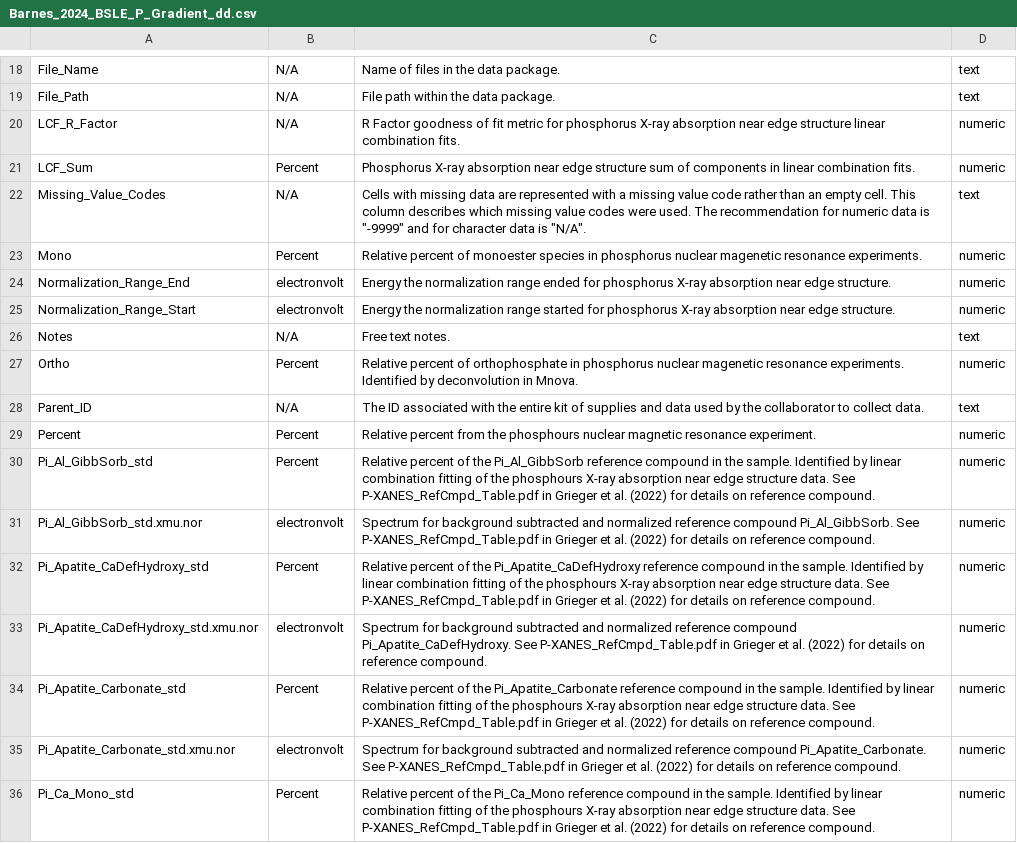
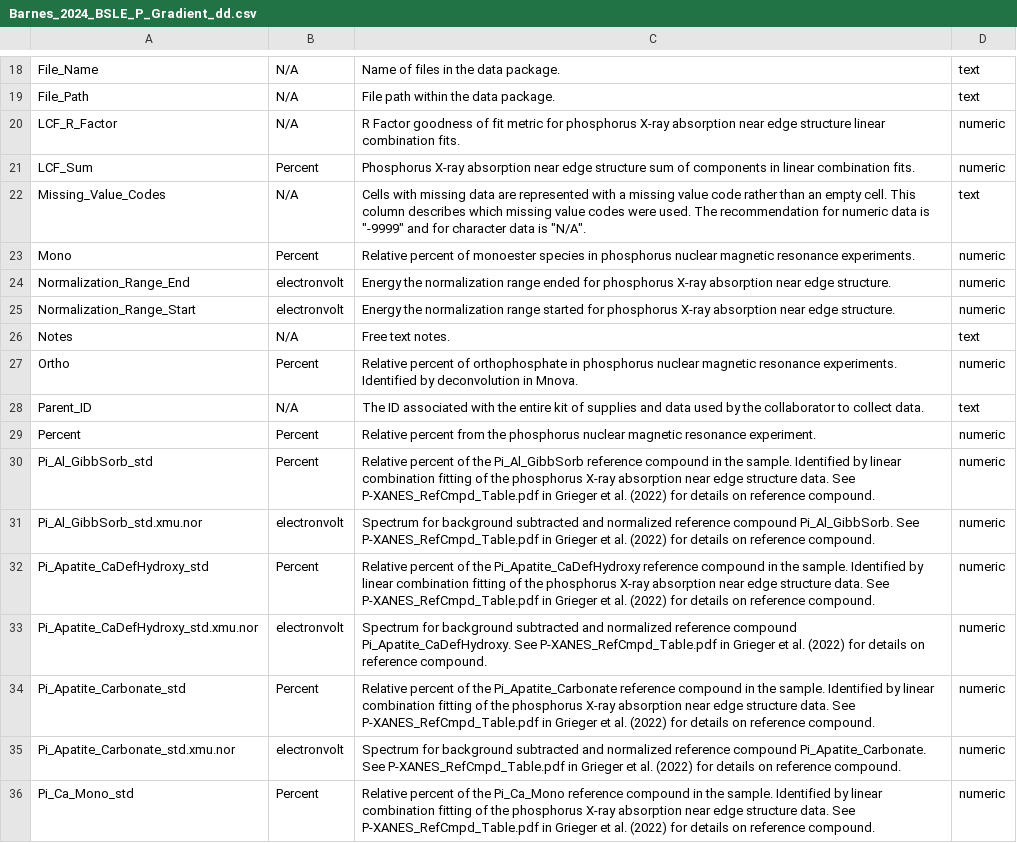
Before and after one commit to river-corridors-sfa/rcsfa-RC3-BSLE_P, a CSV file: Barnes_2024_BSLE_P_Gradient/Barnes_2024_BSLE_P_Gradient_dd.csv, drawn as a sheet; only a part is shown, gaps mark what is left out; the diff covers the shown part only.

```diff
--- a/Barnes_2024_BSLE_P_Gradient/Barnes_2024_BSLE_P_Gradient_dd.csv
+++ b/Barnes_2024_BSLE_P_Gradient/Barnes_2024_BSLE_P_Gradient_dd.csv
@@ -22,3 +22,3 @@ LCF_Sum,Percent,Phosphorus X-ray absorption near edge structure sum of component
 Missing_Value_Codes,N/A,"Cells with missing data are represented with a missing value code rather than an empty cell. This column describes which missing value codes were used. The recommendation for numeric data is ""-9999"" and for character data is ""N/A"".",text
-Mono,Percent,Relative percent of monoester species in phosphorus nuclear magenetic resonance experiments.,numeric
+Mono,Percent,Relative percent of monoester species in phosphorus nuclear magnetic resonance experiments.,numeric
 Normalization_Range_End,electronvolt,Energy the normalization range ended for phosphorus X-ray absorption near edge structure.,numeric
@@ -26,11 +26,11 @@ Normalization_Range_Start,electronvolt,Energy the normalization range started fo
 Notes,N/A,Free text notes.,text
-Ortho,Percent,Relative percent of orthophosphate in phosphorus nuclear magenetic resonance experiments. Identified by deconvolution in Mnova.,numeric
+Ortho,Percent,Relative percent of orthophosphate in phosphorus nuclear magnetic resonance experiments. Identified by deconvolution in Mnova.,numeric
 Parent_ID,N/A,The ID associated with the entire kit of supplies and data used by the collaborator to collect data.,text
-Percent,Percent,Relative percent from the phosphours nuclear magnetic resonance experiment.,numeric
-Pi_Al_GibbSorb_std,Percent,Relative percent of the Pi_Al_GibbSorb reference compound in the sample. Identified by linear combination fitting of the phosphours X-ray absorption near edge structure data. See P-XANES_RefCmpd_Table.pdf in Grieger et al. (2022) for details on reference compound.,numeric
+Percent,Percent,Relative percent from the phosphorus nuclear magnetic resonance experiment.,numeric
+Pi_Al_GibbSorb_std,Percent,Relative percent of the Pi_Al_GibbSorb reference compound in the sample. Identified by linear combination fitting of the phosphorus X-ray absorption near edge structure data. See P-XANES_RefCmpd_Table.pdf in Grieger et al. (2022) for details on reference compound.,numeric
 Pi_Al_GibbSorb_std.xmu.nor,electronvolt,Spectrum for background subtracted and normalized reference compound Pi_Al_GibbSorb. See P-XANES_RefCmpd_Table.pdf in Grieger et al. (2022) for details on reference compound.,numeric
-Pi_Apatite_CaDefHydroxy_std,Percent,Relative percent of the Pi_Apatite_CaDefHydroxy reference compound in the sample. Identified by linear combination fitting of the phosphours X-ray absorption near edge structure data. See P-XANES_RefCmpd_Table.pdf in Grieger et al. (2022) for details on reference compound.,numeric
+Pi_Apatite_CaDefHydroxy_std,Percent,Relative percent of the Pi_Apatite_CaDefHydroxy reference compound in the sample. Identified by linear combination fitting of the phosphorus X-ray absorption near edge structure data. See P-XANES_RefCmpd_Table.pdf in Grieger et al. (2022) for details on reference compound.,numeric
 Pi_Apatite_CaDefHydroxy_std.xmu.nor,electronvolt,Spectrum for background subtracted and normalized reference compound Pi_Apatite_CaDefHydroxy. See P-XANES_RefCmpd_Table.pdf in Grieger et al. (2022) for details on reference compound.,numeric
-Pi_Apatite_Carbonate_std,Percent,Relative percent of the Pi_Apatite_Carbonate reference compound in the sample. Identified by linear combination fitting of the phosphours X-ray absorption near edge structure data. See P-XANES_RefCmpd_Table.pdf in Grieger et al. (2022) for details on reference compound.,numeric
+Pi_Apatite_Carbonate_std,Percent,Relative percent of the Pi_Apatite_Carbonate reference compound in the sample. Identified by linear combination fitting of the phosphorus X-ray absorption near edge structure data. See P-XANES_RefCmpd_Table.pdf in Grieger et al. (2022) for details on reference compound.,numeric
 Pi_Apatite_Carbonate_std.xmu.nor,electronvolt,Spectrum for background subtracted and normalized reference compound Pi_Apatite_Carbonate. See P-XANES_RefCmpd_Table.pdf in Grieger et al. (2022) for details on reference compound.,numeric
-Pi_Ca_Mono_std,Percent,Relative percent of the Pi_Ca_Mono reference compound in the sample. Identified by linear combination fitting of the phosphours X-ray absorption near edge structure data. See P-XANES_RefCmpd_Table.pdf in Grieger et al. (2022) for details on reference compound.,numeric
+Pi_Ca_Mono_std,Percent,Relative percent of the Pi_Ca_Mono reference compound in the sample. Identified by linear combination fitting of the phosphorus X-ray absorption near edge structure data. See P-XANES_RefCmpd_Table.pdf in Grieger et al. (2022) for details on reference compound.,numeric
```
Also changed, not shown: 1 added row, 2 removed rows, 6 moved rows and 25 edited cells elsewhere in this file, Barnes_2024_BSLE_P_Gradient/Barnes_2024_BSLE_P_Gradient_flmd.csv.
